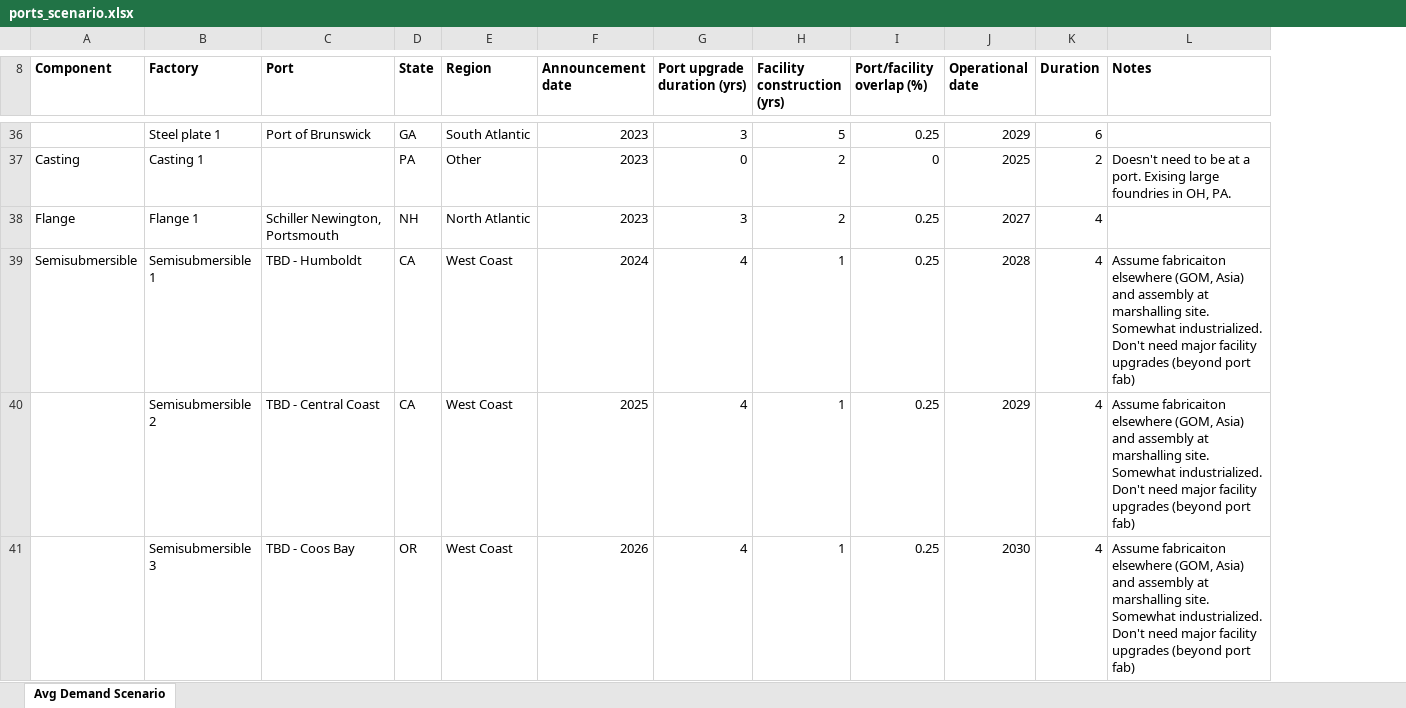
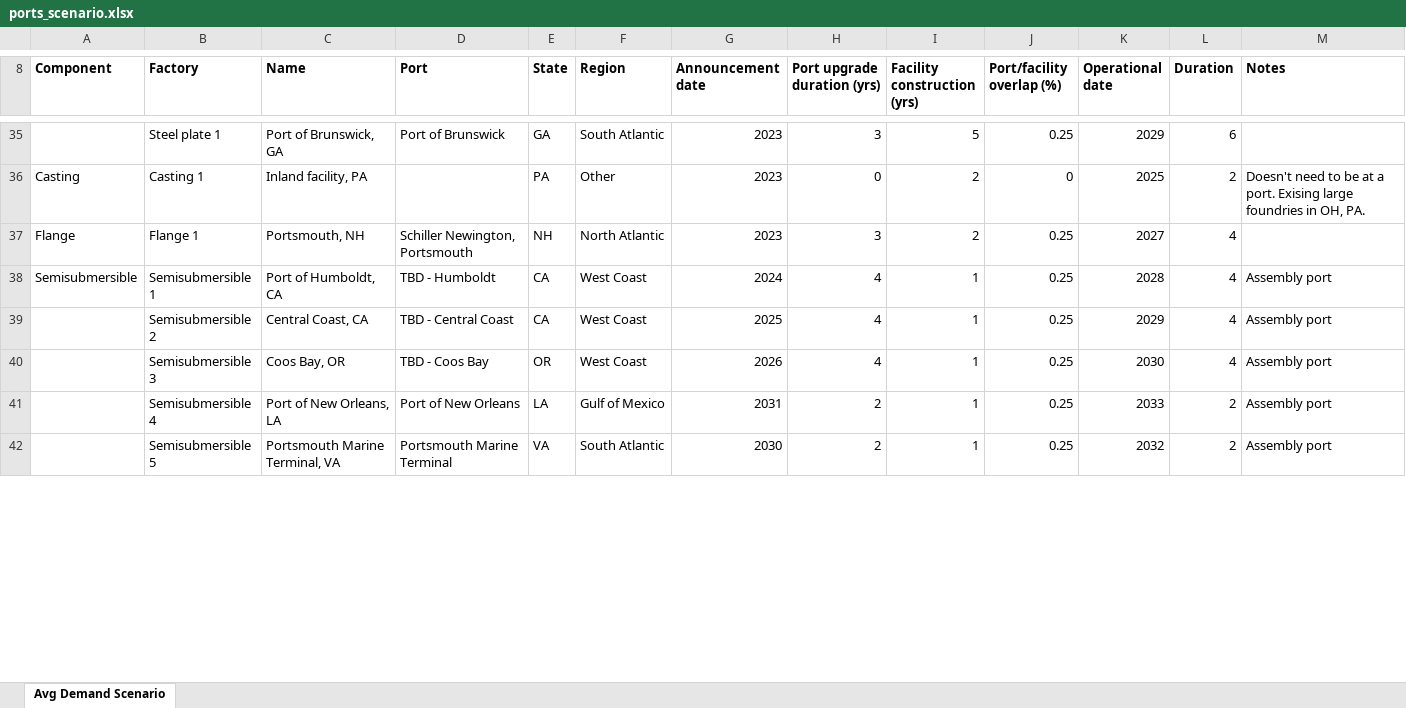
Before and after one commit to Matt-Shields/supply-chain-roadmap, an Excel workbook: fabrication_ports/ports_scenario.xlsx, sheet Avg Demand Scenario, drawn as a sheet; only a part is shown, gaps mark what is left out; values as stored, in another font and other column widths than the file's, no borders; charts and pictures not drawn; addresses are those after the commit; the diff covers the shown part only; the diff names each change by its address in the sheet, - before the commit and + after, or states it on an @@ line.

```diff
--- a/fabrication_ports/ports_scenario.xlsx (sheet Avg Demand Scenario)
+++ b/fabrication_ports/ports_scenario.xlsx (sheet Avg Demand Scenario)
+column C (Name), rows 35-40: Port of Brunswick, GA | Inland facility, PA | Portsmouth, NH | Port of Humboldt, CA | Central Coast, CA | Coos Bay, OR
-M38:M40 (Notes): Assume fabricaiton elsewhere (GOM, Asia) and assembly at marshalling site. Somewhat industrialized. Don't need major facility upgrades (beyond port fab)
+M38:M40 (Notes): Assembly port
+row 41:  | Semisubmersible 4 | Port of New Orleans, LA | Port of New Orleans | LA | Gulf of Mexico | 2031 | 2 | 1 | 0.25 | 2033 | 2 | Assembly port
+row 42:  | Semisubmersible 5 | Portsmouth Marine Terminal, VA | Portsmouth Marine Terminal | VA | South Atlantic | 2030 | 2 | 1 | 0.25 | 2032 | 2 | Assembly port
```
Also changed, not shown: 4 added rows, 2 removed rows and 15 edited cells elsewhere in this sheet, formulas that keep their value, charts or pictures, library/Generic_facilities.xlsx, 37 other files.
